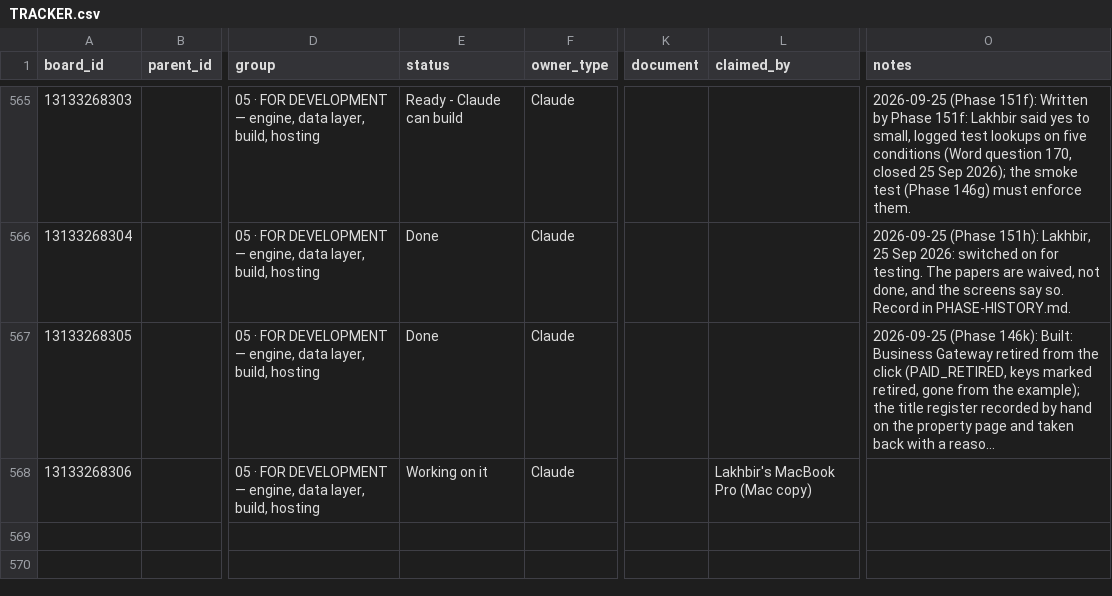
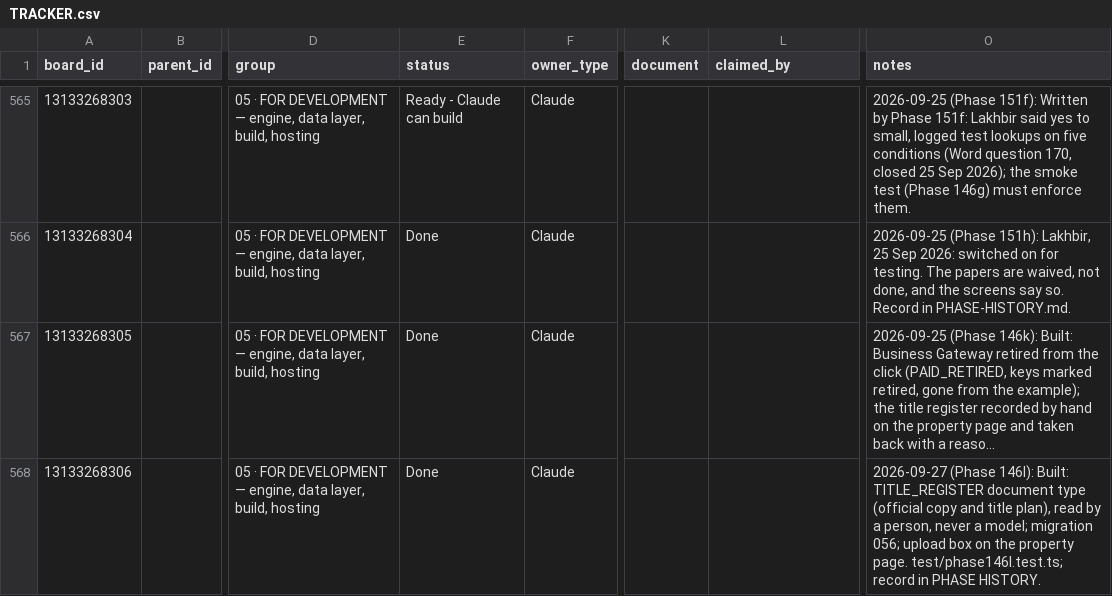
Before and after one commit to ldhillonaqlios/caprebate, a CSV file: Caprebate/00-START-HERE/hub/TRACKER.csv, drawn as a sheet; only a part is shown, gaps mark what is left out; long unchanged cells end in …; the diff names each change by its address in the sheet, - before the commit and + after, or states it on an @@ line.

```diff
--- a/Caprebate/00-START-HERE/hub/TRACKER.csv
+++ b/Caprebate/00-START-HERE/hub/TRACKER.csv
-E568 (status): Working on it
+E568 (status): Done
-L568 (claimed_by): Lakhbir's MacBook Pro (Mac copy)
+L568 (claimed_by): (empty)
-O568 (notes): (empty)
+O568 (notes): 2026-09-27 (Phase 146l): Built: TITLE_REGISTER document type (official copy and title plan), read by a person, never a model; migration 056; upload box on the property page. test/phase146l.test.ts; record in PHASE HISTORY.
```
Also changed, not shown: 15 other files.
